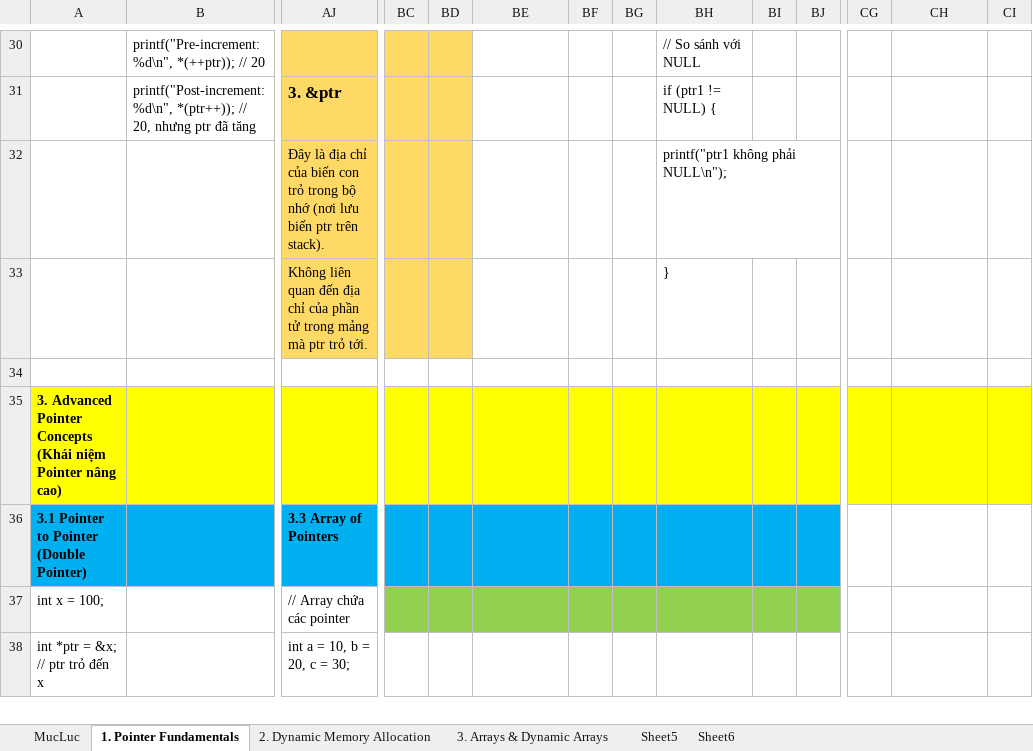
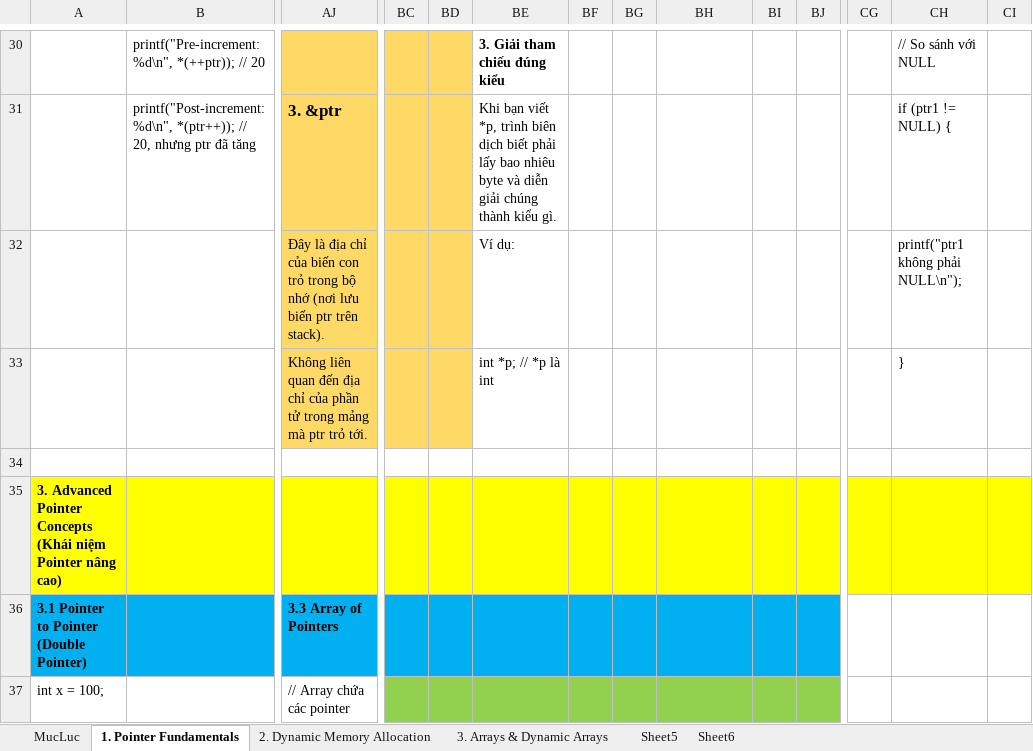
Before and after one commit to liemvu12/Programming-Techniques, an Excel workbook: C/03. MEMORY MANAGEMENT.xlsx, sheet 1. Pointer Fundamentals, drawn as a sheet; only a part is shown, gaps mark what is left out; the shorter side is filled out with more unchanged rows; values as stored, in another font and other column widths than the file's, no borders; removed rows and columns are numbered as before the commit, all else as after; rows hold the shown columns only; the diff covers the shown part only; the diff names each change by its address in the sheet, - before the commit and + after, or states it on an @@ line.

```diff
--- a/C/03. MEMORY MANAGEMENT.xlsx (sheet 1. Pointer Fundamentals)
+++ b/C/03. MEMORY MANAGEMENT.xlsx (sheet 1. Pointer Fundamentals)
-BE30: (empty)
+BE30: 3. Giải tham chiếu đúng kiểu
-BH30: // So sánh với NULL
+BH30: (empty)
-CH30: (empty)
+CH30: // So sánh với NULL
-BE31: (empty)
+BE31: Khi bạn viết *p, trình biên dịch biết phải lấy bao nhiêu byte và diễn giải chúng thành kiểu gì.
-BH31: if (ptr1 != NULL) {
+BH31: (empty)
-CH31: (empty)
+CH31: if (ptr1 != NULL) {
-row 32:  |  | Đây là địa chỉ của biến con trỏ trong bộ nhớ (nơi lưu biến ptr trên stack). |  |  |  |  |  | printf("ptr1 không phải NULL\n");
-row 33:  |  | Không liên quan đến địa chỉ của phần tử trong mảng mà ptr trỏ tới. |  |  |  |  |  | }
+row 32:  |  | Đây là địa chỉ của biến con trỏ trong bộ nhớ (nơi lưu biến ptr trên stack). |  |  | Ví dụ: |  |  |  |  |  |  | printf("ptr1 không phải NULL\n");
+row 33:  |  | Không liên quan đến địa chỉ của phần tử trong mảng mà ptr trỏ tới. |  |  | int *p; // *p là int |  |  |  |  |  |  | }
```
Also changed, not shown: 5 added rows, 5 removed rows, 18 edited cells and cell formats elsewhere in this sheet, sheet Sheet5, C/01. C LANGUAGE FUNDAMENTALS.xlsx, C/02. FUNCTIONS & PROGRAM STRUCTURE.xlsx.
